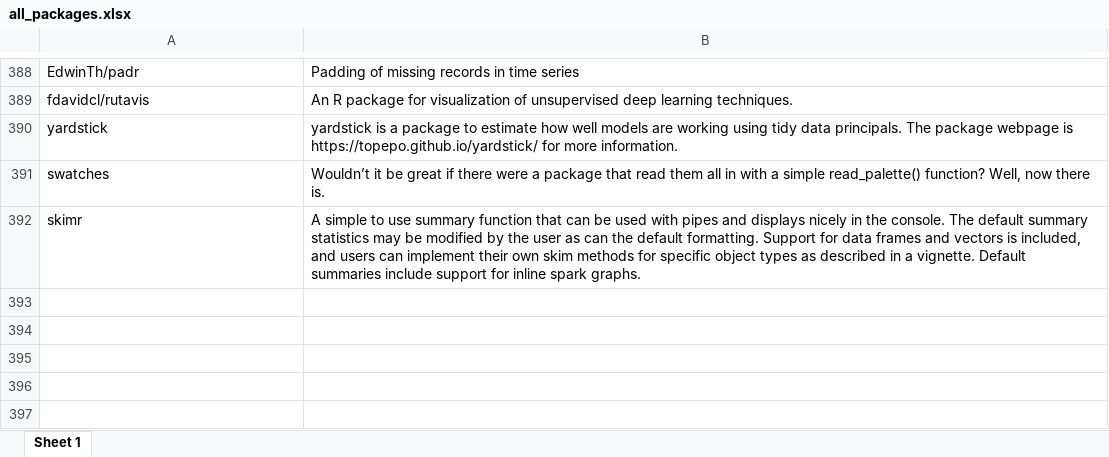
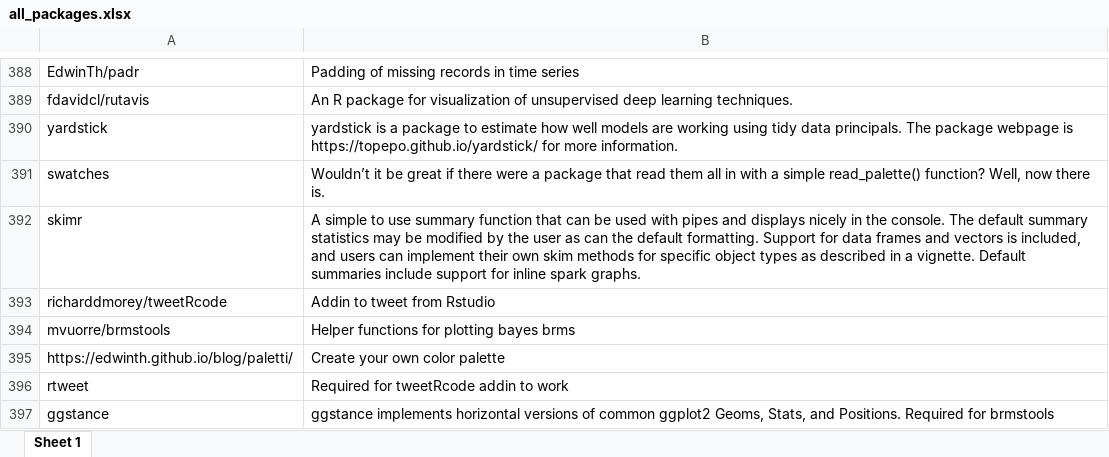
Before and after one commit to verajosemanuel/tidyviz, an Excel workbook: all_packages.xlsx, sheet Sheet 1, drawn as a sheet; only a part is shown, gaps mark what is left out; values as stored, in another font and other column widths than the file's, no cell formats; the diff names each change by its address in the sheet, - before the commit and + after, or states it on an @@ line.

```diff
--- a/all_packages.xlsx (sheet Sheet 1)
+++ b/all_packages.xlsx (sheet Sheet 1)
+row 393: richarddmorey/tweetRcode | Addin to tweet from Rstudio
+row 394: mvuorre/brmstools | Helper functions for plotting bayes brms
+row 395: https://edwinth.github.io/blog/paletti/ | Create your own color palette
+row 396: rtweet | Required for tweetRcode addin to work
+row 397: ggstance | ggstance implements horizontal versions of common ggplot2 Geoms, Stats, and Positions. Required for brmstools
```
Also changed, not shown: cell formats, git_packages.xlsx, 3 other files.
